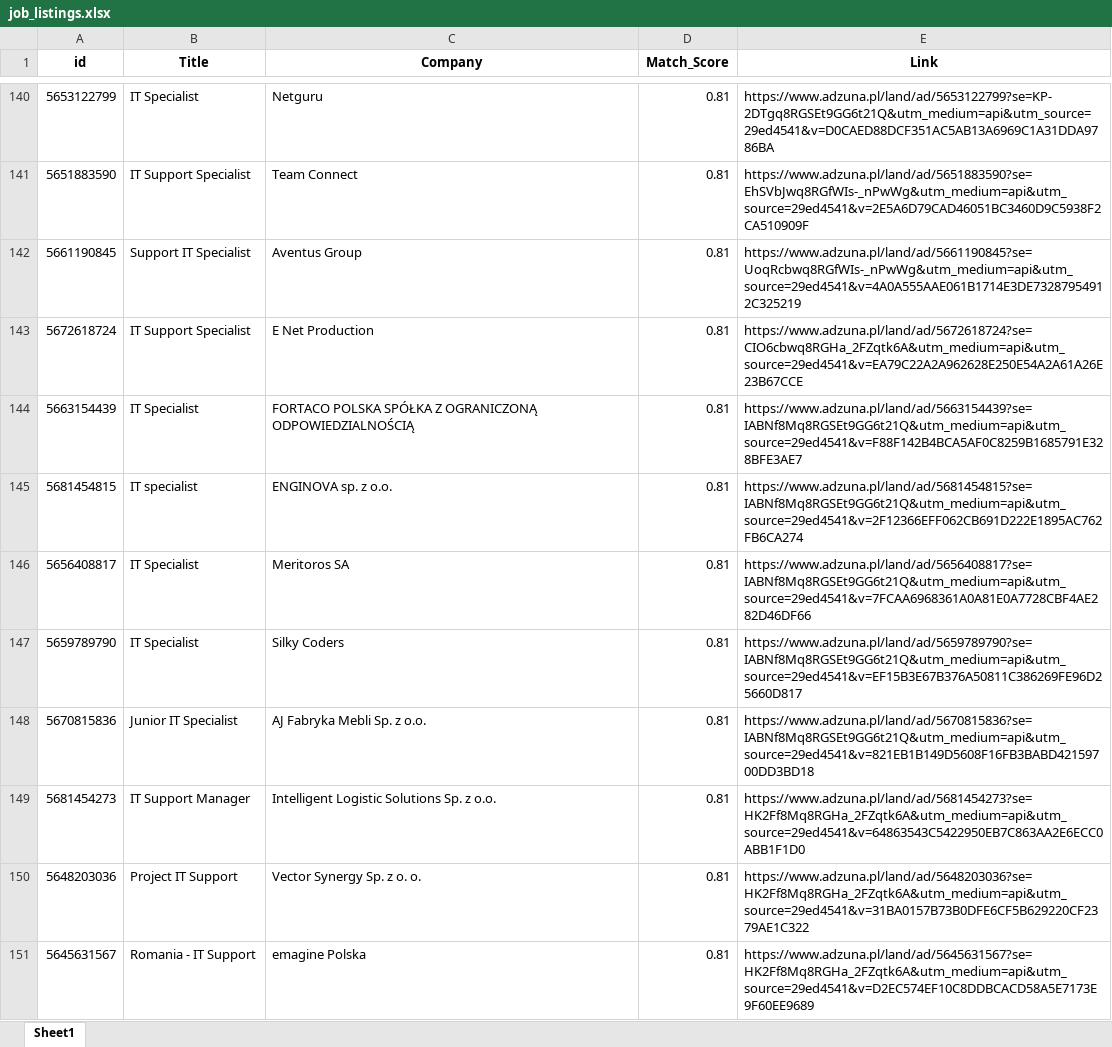
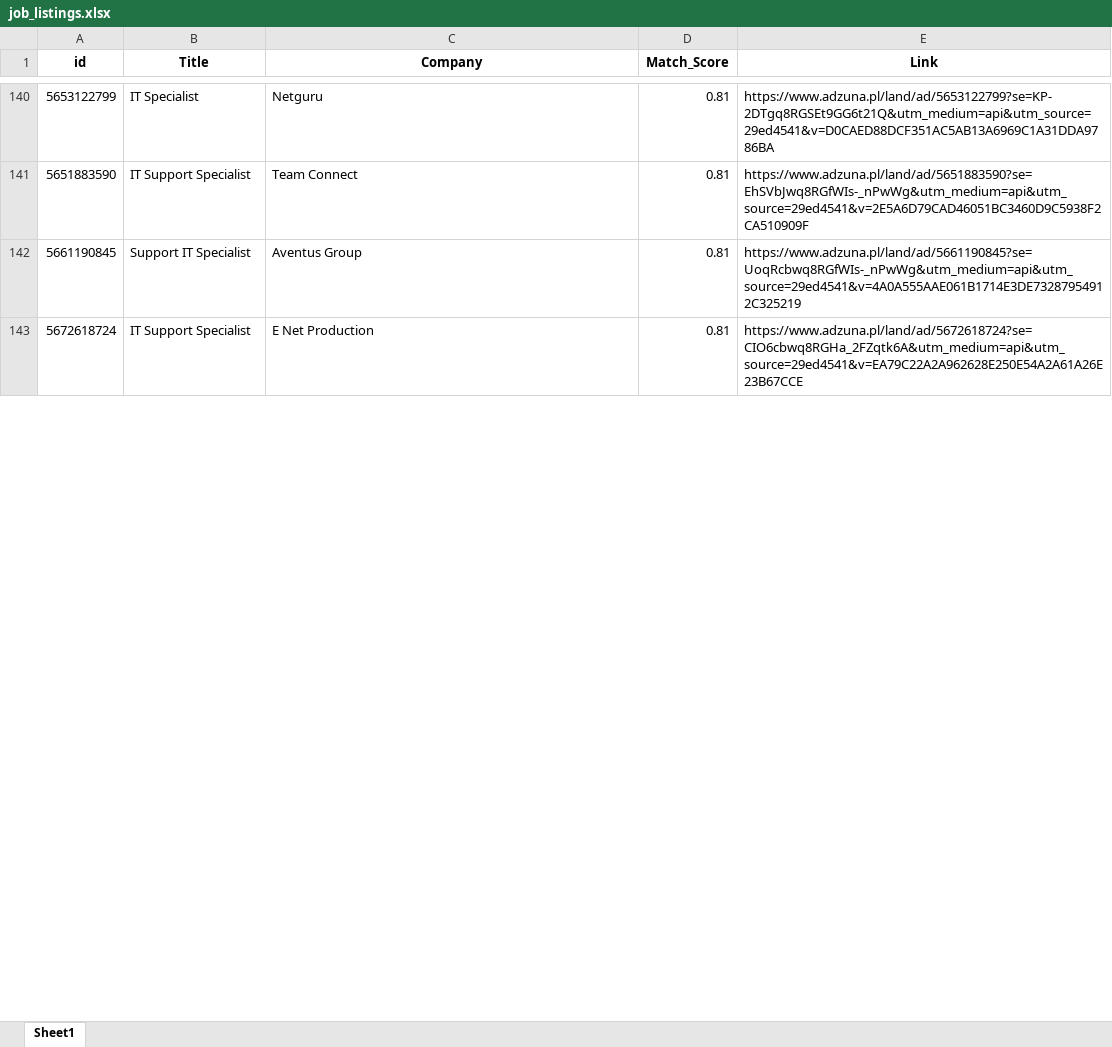
Before and after one commit to Byadiso/HireMeD, an Excel workbook: job_listings.xlsx, sheet Sheet1, drawn as a sheet; only a part is shown, gaps mark what is left out; values as stored, in another font and other column widths than the file's, no borders; removed rows and columns are numbered as before the commit, all else as after; the diff covers the shown part only; the diff names each change by its address in the sheet, - before the commit and + after, or states it on an @@ line.

```diff
--- a/job_listings.xlsx (sheet Sheet1)
+++ b/job_listings.xlsx (sheet Sheet1)
-row 144: 5663154439 | IT Specialist | FORTACO POLSKA SPÓŁKA Z OGRANICZONĄ ODPOWIEDZIALNOŚCIĄ | 0.81 | https://www.adzuna.pl/land/ad/5663154439?se=IABNf8Mq8RGSEt9GG6t21Q&utm_medium=api&utm_source=29ed4541&v=F88F142B4BCA5AF0C8259B1685791E328BFE3AE7
-row 145: 5681454815 | IT specialist | ENGINOVA sp. z o.o. | 0.81 | https://www.adzuna.pl/land/ad/5681454815?se=IABNf8Mq8RGSEt9GG6t21Q&utm_medium=api&utm_source=29ed4541&v=2F12366EFF062CB691D222E1895AC762FB6CA274
-row 146: 5656408817 | IT Specialist | Meritoros SA | 0.81 | https://www.adzuna.pl/land/ad/5656408817?se=IABNf8Mq8RGSEt9GG6t21Q&utm_medium=api&utm_source=29ed4541&v=7FCAA6968361A0A81E0A7728CBF4AE282D46DF66
-row 147: 5659789790 | IT Specialist | Silky Coders | 0.81 | https://www.adzuna.pl/land/ad/5659789790?se=IABNf8Mq8RGSEt9GG6t21Q&utm_medium=api&utm_source=29ed4541&v=EF15B3E67B376A50811C386269FE96D25660D817
-row 148: 5670815836 | Junior IT Specialist | AJ Fabryka Mebli Sp. z o.o. | 0.81 | https://www.adzuna.pl/land/ad/5670815836?se=IABNf8Mq8RGSEt9GG6t21Q&utm_medium=api&utm_source=29ed4541&v=821EB1B149D5608F16FB3BABD42159700DD3BD18
-row 149: 5681454273 | IT Support Manager | Intelligent Logistic Solutions Sp. z o.o. | 0.81 | https://www.adzuna.pl/land/ad/5681454273?se=HK2Ff8Mq8RGHa_2FZqtk6A&utm_medium=api&utm_source=29ed4541&v=64863543C5422950EB7C863AA2E6ECC0ABB1F1D0
-row 150: 5648203036 | Project IT Support | Vector Synergy Sp. z o. o. | 0.81 | https://www.adzuna.pl/land/ad/5648203036?se=HK2Ff8Mq8RGHa_2FZqtk6A&utm_medium=api&utm_source=29ed4541&v=31BA0157B73B0DFE6CF5B629220CF2379AE1C322
-row 151: 5645631567 | Romania - IT Support | emagine Polska | 0.81 | https://www.adzuna.pl/land/ad/5645631567?se=HK2Ff8Mq8RGHa_2FZqtk6A&utm_medium=api&utm_source=29ed4541&v=D2EC574EF10C8DDBCACD58A5E7173E9F60EE9689
```
Also changed, not shown: 10 added rows, 2 removed rows and cell formats elsewhere in this sheet.
